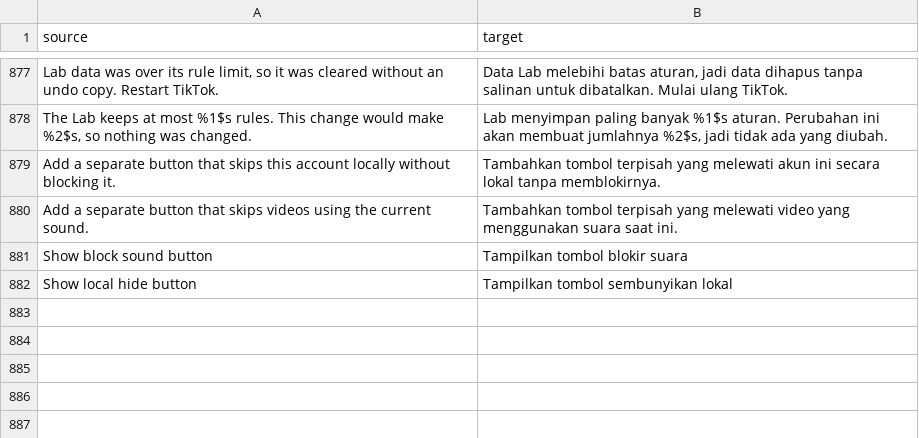
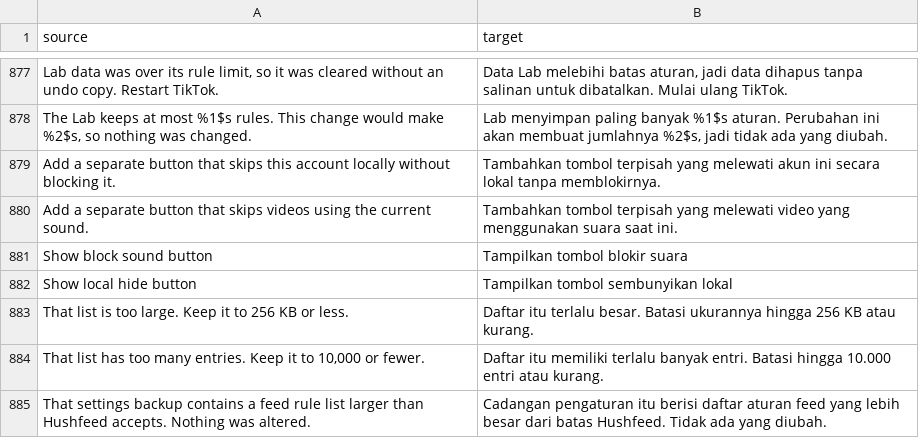
Before and after one commit to Dojz/hushfeed, a CSV file: extensions/tiktok/src/main/l10n/in.csv, drawn as a sheet; only a part is shown, gaps mark what is left out; the diff names each change by its address in the sheet, - before the commit and + after, or states it on an @@ line.

Commit message:
fix(feed): cache bounded rule lists

```diff
--- a/extensions/tiktok/src/main/l10n/in.csv
+++ b/extensions/tiktok/src/main/l10n/in.csv
+row 883: That list is too large. Keep it to 256 KB or less. | Daftar itu terlalu besar. Batasi ukurannya hingga 256 KB atau kurang.
+row 884: That list has too many entries. Keep it to 10,000 or fewer. | Daftar itu memiliki terlalu banyak entri. Batasi hingga 10.000 entri atau kurang.
+row 885: That settings backup contains a feed rule list larger than Hushfeed accepts. Nothing was altered. | Cadangan pengaturan itu berisi daftar aturan feed yang lebih besar dari batas Hushfeed. Tidak ada yang diubah.
```
Also changed, not shown: extensions/tiktok/src/main/l10n/de.tsv, extensions/tiktok/src/main/l10n/en.csv, 19 other files.
